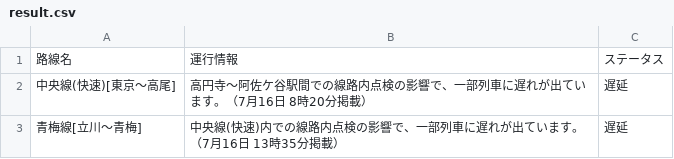
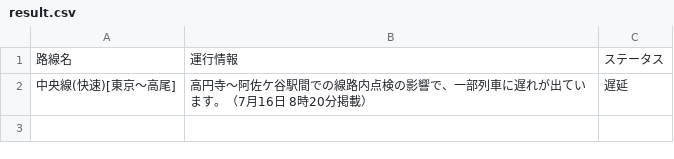
Before and after one commit to TakaoSenrioka/TrainViewHazama, a CSV file: public/result.csv, drawn as a sheet; the diff names each change by its address in the sheet, - before the commit and + after, or states it on an @@ line.

```diff
--- a/public/result.csv
+++ b/public/result.csv
-row 3: 青梅線[立川〜青梅] | 中央線(快速)内での線路内点検の影響で、一部列車に遅れが出ています。（7月16日 13時35分掲載） | 遅延
```
Also changed, not shown: 1 other file.
